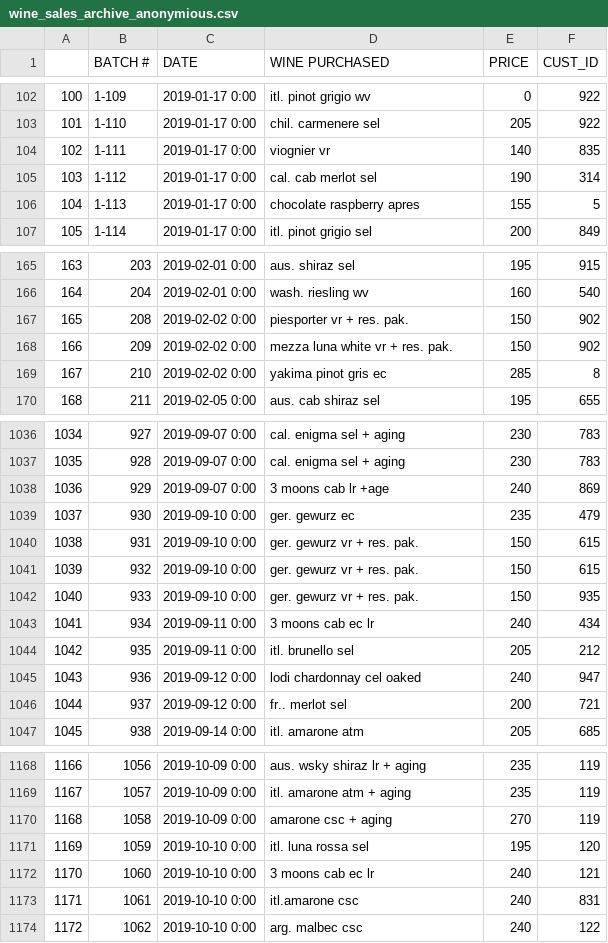
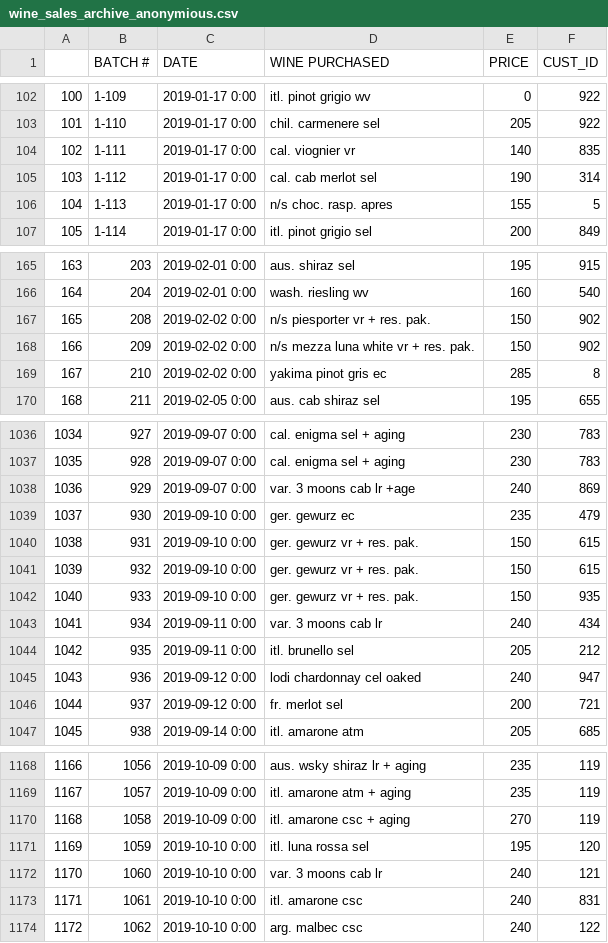
Before and after one commit to pjlcharlton/wine_sales_analysis, a CSV file: wine_sales_archive_anonymious.csv, drawn as a sheet; only a part is shown, gaps mark what is left out; the diff covers the shown part only.

```diff
--- a/wine_sales_archive_anonymious.csv
+++ b/wine_sales_archive_anonymious.csv
@@ -103,5 +103,5 @@
 101,1-110,2019-01-17 0:00, chil. carmenere sel,205,922
-102,1-111,2019-01-17 0:00, viognier vr,140,835
+102,1-111,2019-01-17 0:00, cal. viognier vr,140,835
 103,1-112,2019-01-17 0:00, cal. cab merlot sel,190,314
-104,1-113,2019-01-17 0:00, chocolate raspberry apres,155,5
+104,1-113,2019-01-17 0:00,n/s choc. rasp. apres,155,5
 105,1-114,2019-01-17 0:00, itl. pinot grigio sel,200,849
@@ -166,4 +166,4 @@
 164,204,2019-02-01 0:00, wash. riesling wv,160,540
-165,208,2019-02-02 0:00, piesporter vr + res. pak.,150,902
-166,209,2019-02-02 0:00, mezza luna white vr + res. pak.,150,902
+165,208,2019-02-02 0:00,n/s piesporter vr + res. pak.,150,902
+166,209,2019-02-02 0:00,n/s mezza luna white vr + res. pak.,150,902
 167,210,2019-02-02 0:00, yakima pinot gris ec,285,8
@@ -1037,3 +1037,3 @@
 1035,928,2019-09-07 0:00, cal. enigma sel + aging,230,783
-1036,929,2019-09-07 0:00, 3 moons cab lr +age,240,869
+1036,929,2019-09-07 0:00, var. 3 moons cab lr +age,240,869
 1037,930,2019-09-10 0:00, ger. gewurz ec,235,479
@@ -1042,6 +1042,6 @@
 1040,933,2019-09-10 0:00,ger. gewurz vr + res. pak.,150,935
-1041,934,2019-09-11 0:00, 3 moons cab ec lr,240,434
+1041,934,2019-09-11 0:00, var. 3 moons cab lr,240,434
 1042,935,2019-09-11 0:00, itl. brunello sel,205,212
 1043,936,2019-09-12 0:00, lodi chardonnay cel oaked ,240,947
-1044,937,2019-09-12 0:00, fr.. merlot sel,200,721
+1044,937,2019-09-12 0:00, fr. merlot sel,200,721
 1045,938,2019-09-14 0:00, itl. amarone atm,205,685
@@ -1169,6 +1169,6 @@
 1167,1057,2019-10-09 0:00, itl. amarone atm + aging,235,119
-1168,1058,2019-10-09 0:00, amarone csc + aging,270,119
+1168,1058,2019-10-09 0:00,itl. amarone csc + aging,270,119
 1169,1059,2019-10-10 0:00,itl. luna rossa sel,195,120
-1170,1060,2019-10-10 0:00, 3 moons cab ec lr,240,121
-1171,1061,2019-10-10 0:00, itl.amarone csc,240,831
+1170,1060,2019-10-10 0:00, var. 3 moons cab lr,240,121
+1171,1061,2019-10-10 0:00, itl. amarone csc,240,831
 1172,1062,2019-10-10 0:00, arg. malbec csc,240,122
```
Also changed, not shown: 91 edited cells elsewhere in this file.
